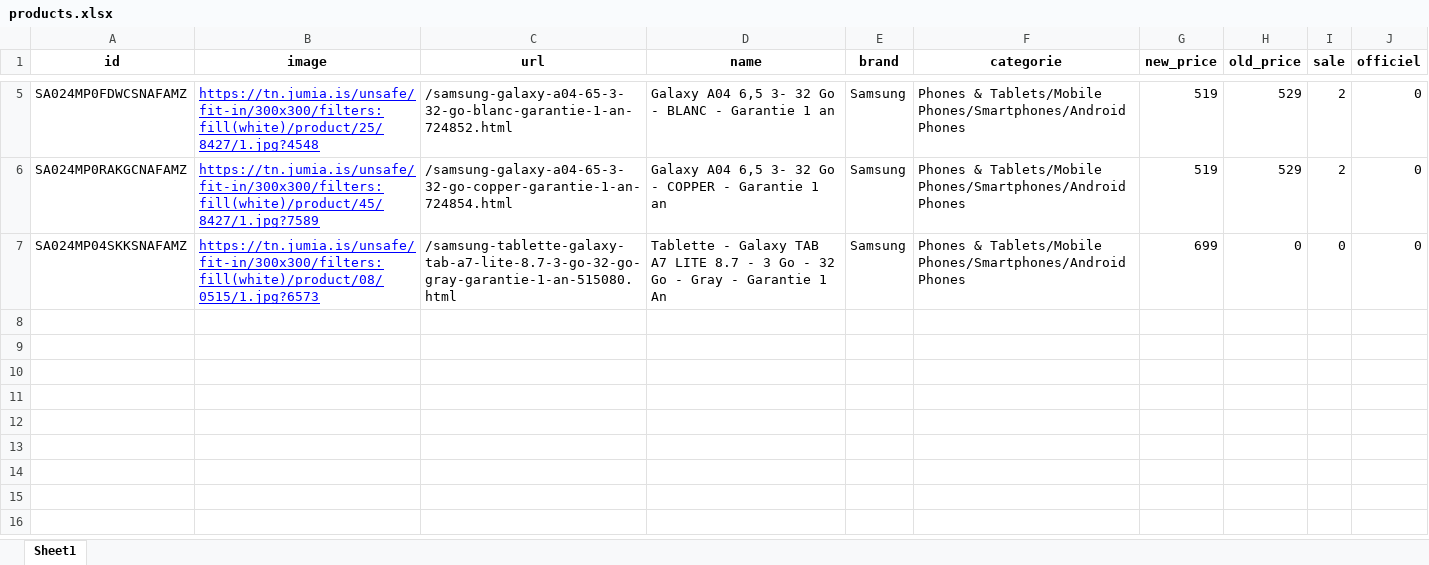
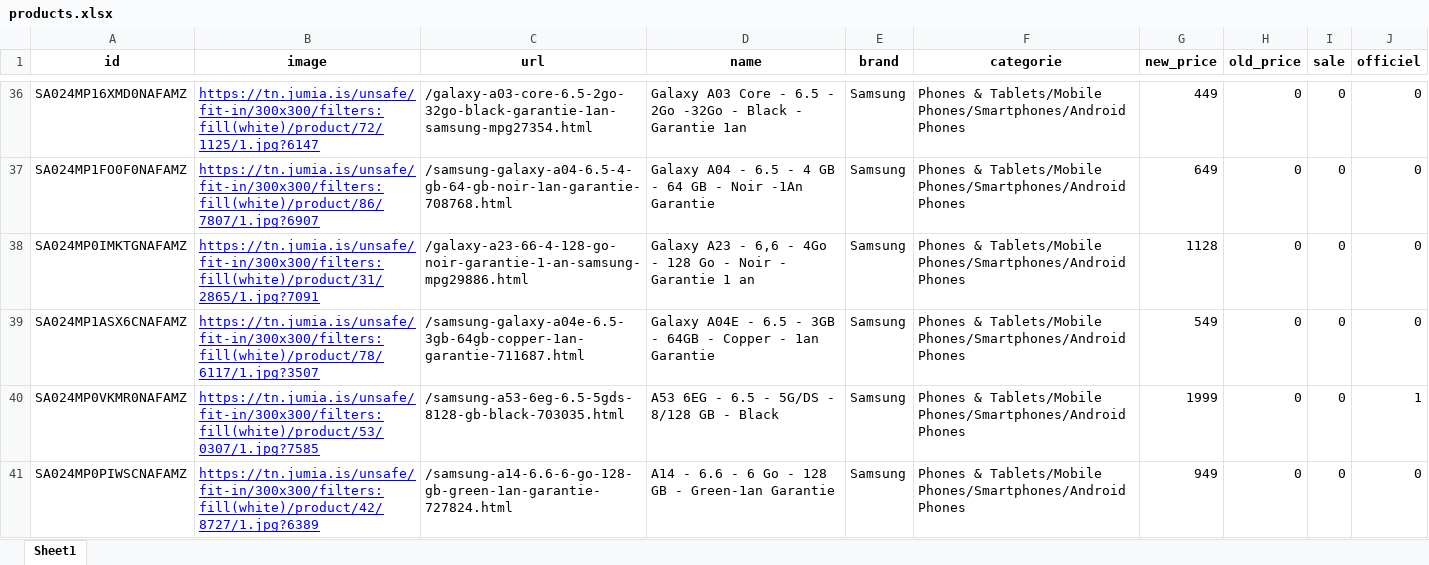
Before and after one commit to zettabyte918/python_miniprojet_jumia_scrape, an Excel workbook: products.xlsx, sheet Sheet1, drawn as a sheet; only a part is shown, gaps mark what is left out; values as stored, in another font and other column widths than the file's, no borders; removed rows and columns are numbered as before the commit, all else as after; the diff covers the shown part only; the diff names each change by its address in the sheet, - before the commit and + after, or states it on an @@ line.

```diff
--- a/products.xlsx (sheet Sheet1)
+++ b/products.xlsx (sheet Sheet1)
-A36 (id): SA024MP0FDWCSNAFAMZ
+A36 (id): SA024MP16XMD0NAFAMZ
-B36 (image): https://tn.jumia.is/unsafe/fit-in/300x300/filters:fill(white)/product/25/8427/1.jpg?4548
+B36 (image): https://tn.jumia.is/unsafe/fit-in/300x300/filters:fill(white)/product/72/1125/1.jpg?6147
-C36 (url): /samsung-galaxy-a04-65-3-32-go-blanc-garantie-1-an-724852.html
+C36 (url): /galaxy-a03-core-6.5-2go-32go-black-garantie-1an-samsung-mpg27354.html
-D36 (name): Galaxy A04 6,5 3- 32 Go - BLANC - Garantie 1 an
+D36 (name): Galaxy A03 Core - 6.5 - 2Go -32Go - Black - Garantie 1an
-G36 (new_price): 519
+G36 (new_price): 449
-H36 (old_price): 529
+H36 (old_price): 0
-I36 (sale): 2
+I36 (sale): 0
-row 6: SA024MP0RAKGCNAFAMZ | https://tn.jumia.is/unsafe/fit-in/300x300/filters:fill(white)/product/45/8427/1.jpg?7589 | /samsung-galaxy-a04-65-3-32-go-copper-garantie-1-an-724854.html | Galaxy A04 6,5 3- 32 Go - COPPER - Garantie 1 an | Samsung | Phones & Tablets/Mobile Phones/Smartphones/Android Phones | 519 | 529 | 2 | 0
+row 37: SA024MP1FO0F0NAFAMZ | https://tn.jumia.is/unsafe/fit-in/300x300/filters:fill(white)/product/86/7807/1.jpg?6907 | /samsung-galaxy-a04-6.5-4-gb-64-gb-noir-1an-garantie-708768.html | Galaxy A04 - 6.5 - 4 GB - 64 GB - Noir -1An Garantie | Samsung | Phones & Tablets/Mobile Phones/Smartphones/Android Phones | 649 | 0 | 0 | 0
-A38 (id): SA024MP04SKKSNAFAMZ
+A38 (id): SA024MP0IMKTGNAFAMZ
-B38 (image): https://tn.jumia.is/unsafe/fit-in/300x300/filters:fill(white)/product/08/0515/1.jpg?6573
+B38 (image): https://tn.jumia.is/unsafe/fit-in/300x300/filters:fill(white)/product/31/2865/1.jpg?7091
-C38 (url): /samsung-tablette-galaxy-tab-a7-lite-8.7-3-go-32-go-gray-garantie-1-an-515080.html
+C38 (url): /galaxy-a23-66-4-128-go-noir-garantie-1-an-samsung-mpg29886.html
-D38 (name): Tablette - Galaxy TAB A7 LITE 8.7 - 3 Go - 32 Go - Gray - Garantie 1 An
+D38 (name): Galaxy A23 - 6,6 - 4Go - 128 Go - Noir - Garantie 1 an
-G38 (new_price): 699
+G38 (new_price): 1128
+row 39: SA024MP1ASX6CNAFAMZ | https://tn.jumia.is/unsafe/fit-in/300x300/filters:fill(white)/product/78/6117/1.jpg?3507 | /samsung-galaxy-a04e-6.5-3gb-64gb-copper-1an-garantie-711687.html | Galaxy A04E - 6.5 - 3GB - 64GB - Copper - 1an Garantie | Samsung | Phones & Tablets/Mobile Phones/Smartphones/Android Phones | 549 | 0 | 0 | 0
+row 40: SA024MP0VKMR0NAFAMZ | https://tn.jumia.is/unsafe/fit-in/300x300/filters:fill(white)/product/53/0307/1.jpg?7585 | /samsung-a53-6eg-6.5-5gds-8128-gb-black-703035.html | A53 6EG - 6.5 - 5G/DS - 8/128 GB - Black | Samsung | Phones & Tablets/Mobile Phones/Smartphones/Android Phones | 1999 | 0 | 0 | 1
+row 41: SA024MP0PIWSCNAFAMZ | https://tn.jumia.is/unsafe/fit-in/300x300/filters:fill(white)/product/42/8727/1.jpg?6389 | /samsung-a14-6.6-6-go-128-gb-green-1an-garantie-727824.html | A14 - 6.6 - 6 Go - 128 GB - Green-1an Garantie | Samsung | Phones & Tablets/Mobile Phones/Smartphones/Android Phones | 949 | 0 | 0 | 0
```
Also changed, not shown: 31 added rows and 18 edited cells elsewhere in this sheet, 1 other file.
